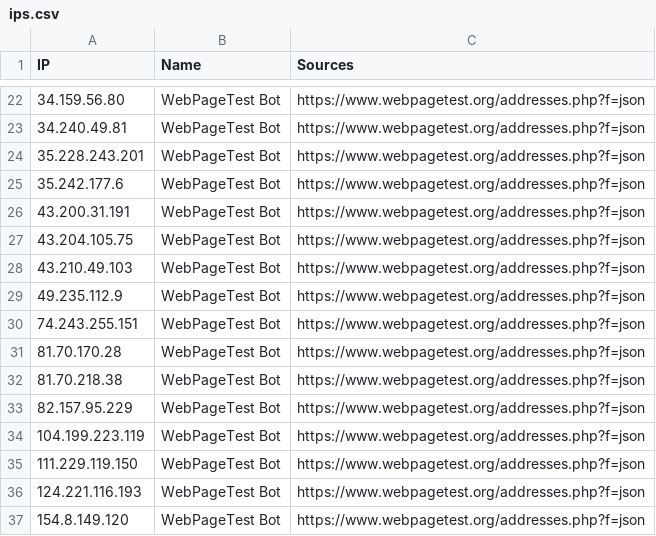
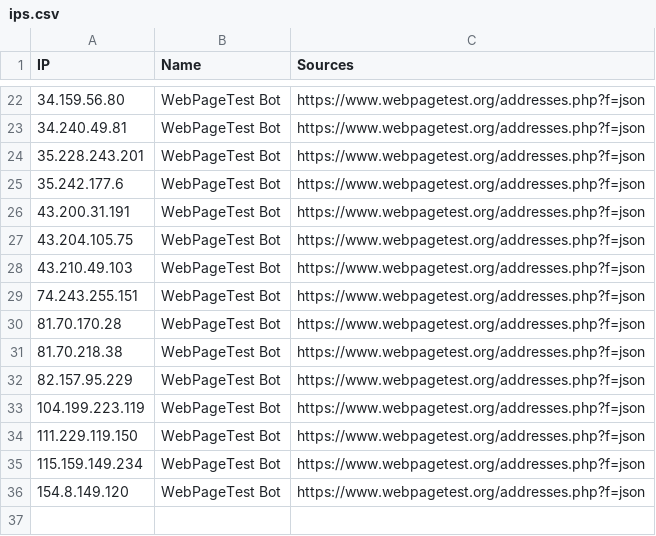
Before and after one commit to sefinek/trusted-ips-whitelist, a CSV file: lists/webpagetestbot/ips.csv, drawn as a sheet; only a part is shown, gaps mark what is left out.

Commit message:
Auto-update IP lists (6 modified files) - Sat, 18 Apr 2026 18:00:36 GMT

```diff
--- a/lists/webpagetestbot/ips.csv
+++ b/lists/webpagetestbot/ips.csv
@@ -28,3 +28,2 @@ IP,Name,Sources
 43.210.49.103,WebPageTest Bot,https://www.webpagetest.org/addresses.php?f=json
-49.235.112.9,WebPageTest Bot,https://www.webpagetest.org/addresses.php?f=json
 74.243.255.151,WebPageTest Bot,https://www.webpagetest.org/addresses.php?f=json
@@ -35,3 +34,3 @@ IP,Name,Sources
 111.229.119.150,WebPageTest Bot,https://www.webpagetest.org/addresses.php?f=json
-124.221.116.193,WebPageTest Bot,https://www.webpagetest.org/addresses.php?f=json
+115.159.149.234,WebPageTest Bot,https://www.webpagetest.org/addresses.php?f=json
 154.8.149.120,WebPageTest Bot,https://www.webpagetest.org/addresses.php?f=json
```
Also changed, not shown: 5 other files.
